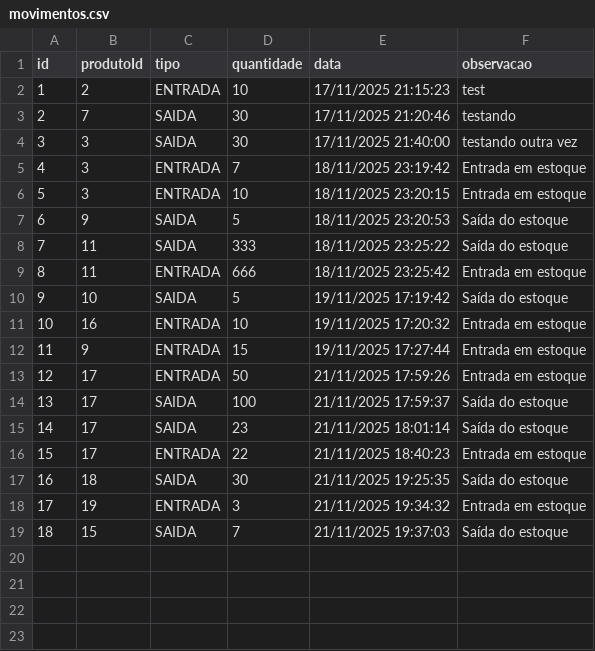
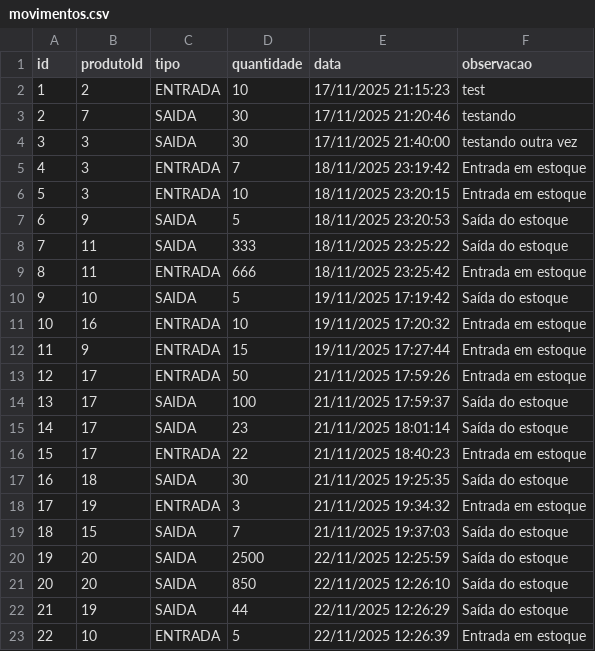
Before and after one commit to GuilhermeLimaFicagna/ControleDeEstoque, a CSV file: EstoqueConsole/data/movimentos.csv, drawn as a sheet; the diff names each change by its address in the sheet, - before the commit and + after, or states it on an @@ line.

Commit message:
Correção Extrato - ProdutoId

```diff
--- a/EstoqueConsole/data/movimentos.csv
+++ b/EstoqueConsole/data/movimentos.csv
+row 20: 19 | 20 | SAIDA | 2500 | 22/11/2025 12:25:59 | Saída do estoque
+row 21: 20 | 20 | SAIDA | 850 | 22/11/2025 12:26:10 | Saída do estoque
+row 22: 21 | 19 | SAIDA | 44 | 22/11/2025 12:26:29 | Saída do estoque
+row 23: 22 | 10 | ENTRADA | 5 | 22/11/2025 12:26:39 | Entrada em estoque
```
Also changed, not shown: EstoqueConsole/data/produtos.csv, 1 other file.
